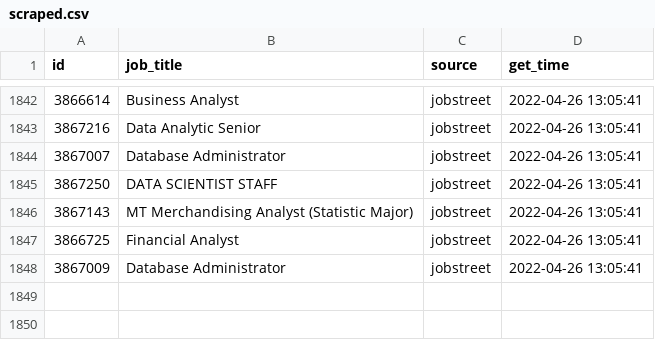
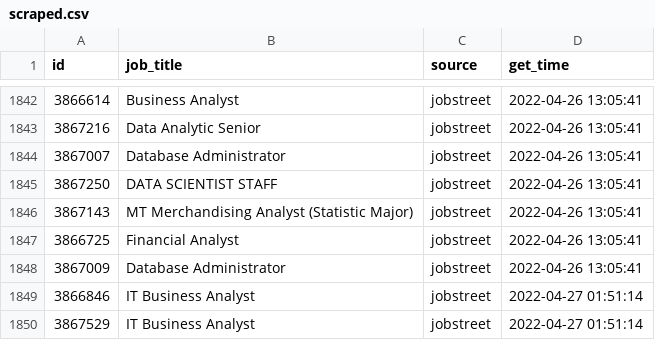
Before and after one commit to akherlan/jobvacancy, a CSV file: output/scraped.csv, drawn as a sheet; only a part is shown, gaps mark what is left out.

Commit message:
New update

```diff
--- a/output/scraped.csv
+++ b/output/scraped.csv
@@ -1848 +1848,3 @@
 "3867009","Database Administrator","jobstreet",2022-04-26 13:05:41
+"3866846","IT Business Analyst","jobstreet",2022-04-27 01:51:14
+"3867529","IT Business Analyst","jobstreet",2022-04-27 01:51:14
```
